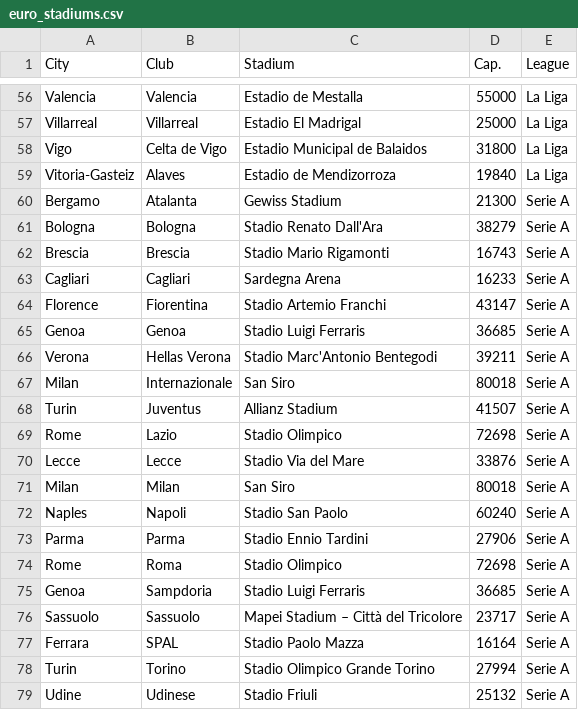
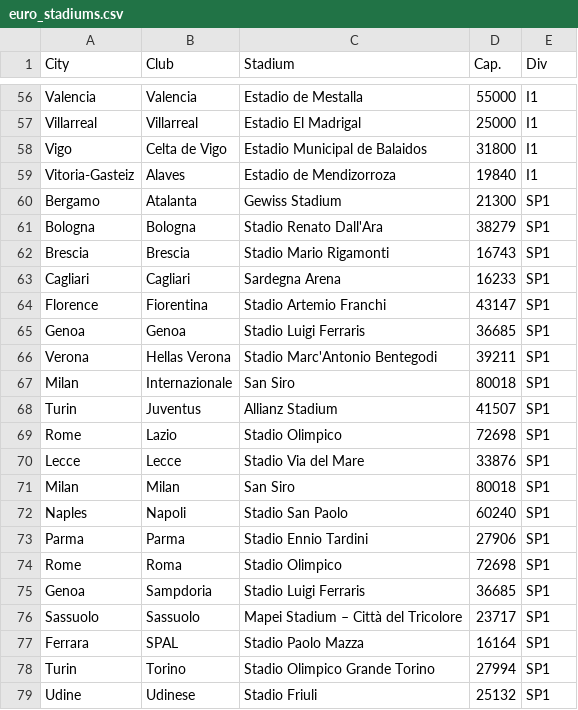
Before and after one commit to georgealym/project-one, a CSV file: Resources/euro_stadiums.csv, drawn as a sheet; only a part is shown, gaps mark what is left out; the diff covers the shown part only; the diff names each change by its address in the sheet, - before the commit and + after, or states it on an @@ line.

Commit message:
updata stadium csv league to Div.

```diff
--- a/Resources/euro_stadiums.csv
+++ b/Resources/euro_stadiums.csv
-E1: League
+E1: Div
-E56:E59 (Div): La Liga
+E56:E59 (Div): I1
-E60:E79 (Div): Serie A
+E60:E79 (Div): SP1
```
Also changed, not shown: 54 edited cells elsewhere in this file.
